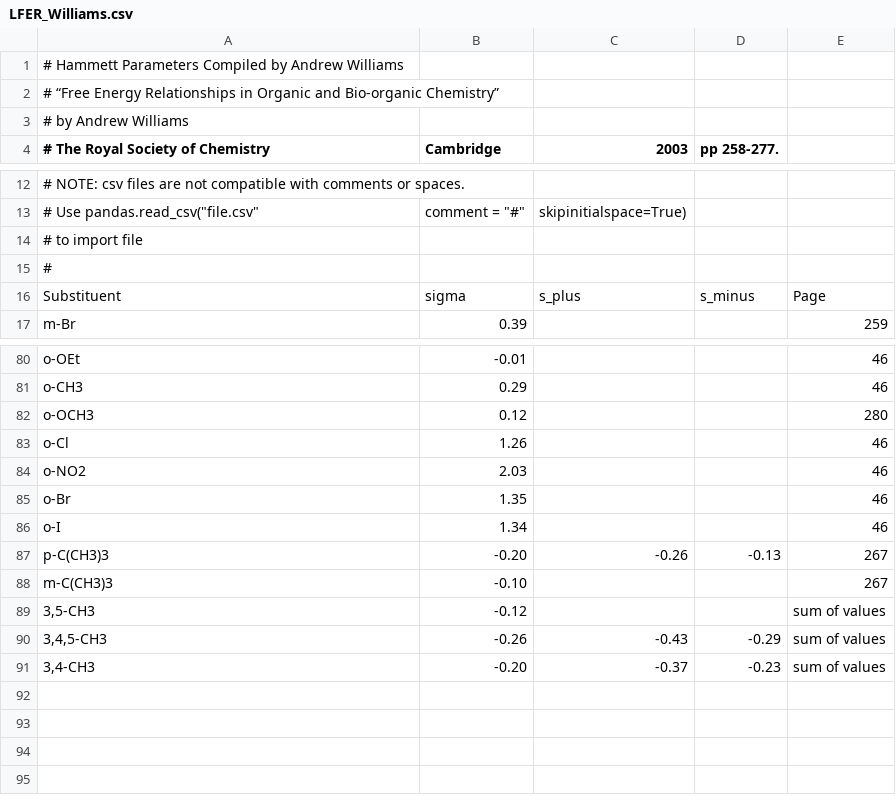
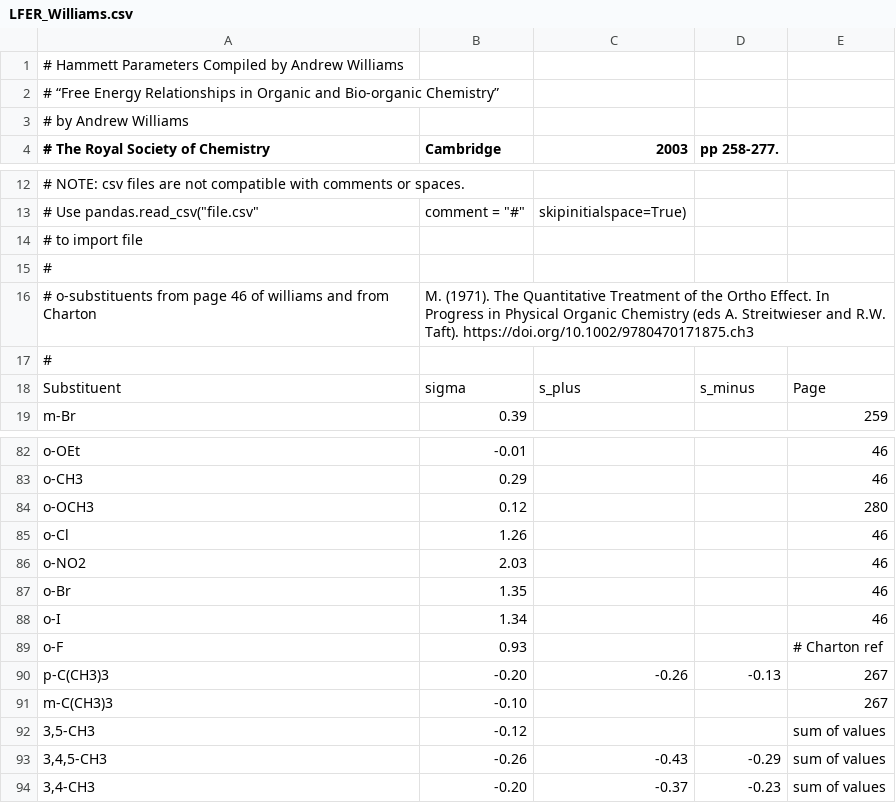
Before and after one commit to blinkletter/LFER-QSAR, a CSV file: data/LFER_Williams.csv, drawn as a sheet; only a part is shown, gaps mark what is left out.

```diff
--- a/data/LFER_Williams.csv
+++ b/data/LFER_Williams.csv
@@ -15,2 +15,4 @@
 #
+# o-substituents from page 46 of williams and from Charton, M. (1971). The Quantitative Treatment of the Ortho Effect. In Progress in Physical Organic Chemistry (eds A. Streitwieser and R.W. Taft). https://doi.org/10.1002/9780470171875.ch3
+#
 Substituent,    sigma,     s_plus,    s_minus,   Page
@@ -86,2 +88,3 @@ o-Br,           1.35,      ,          ,           46
 o-I,            1.34,      ,          ,           46
+o-F,            0.93,      ,          ,          # Charton ref
 p-C(CH3)3,     -0.20,    -0.26,     -0.13,       267
```
Also changed, not shown: 1 other file.
